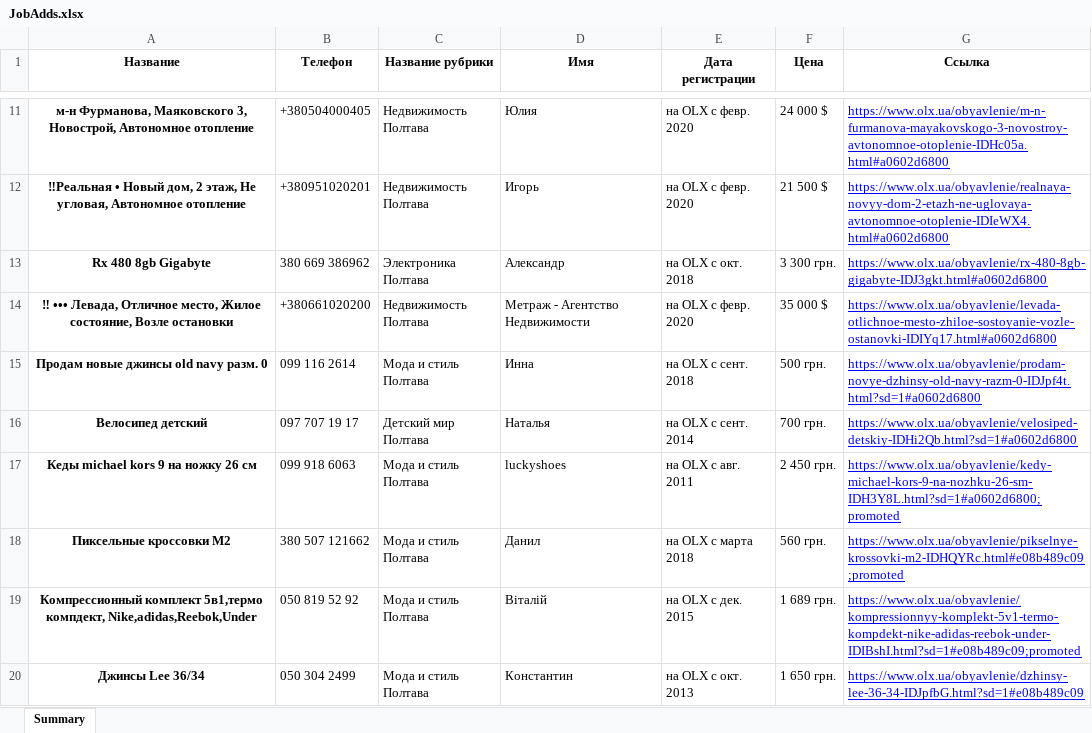
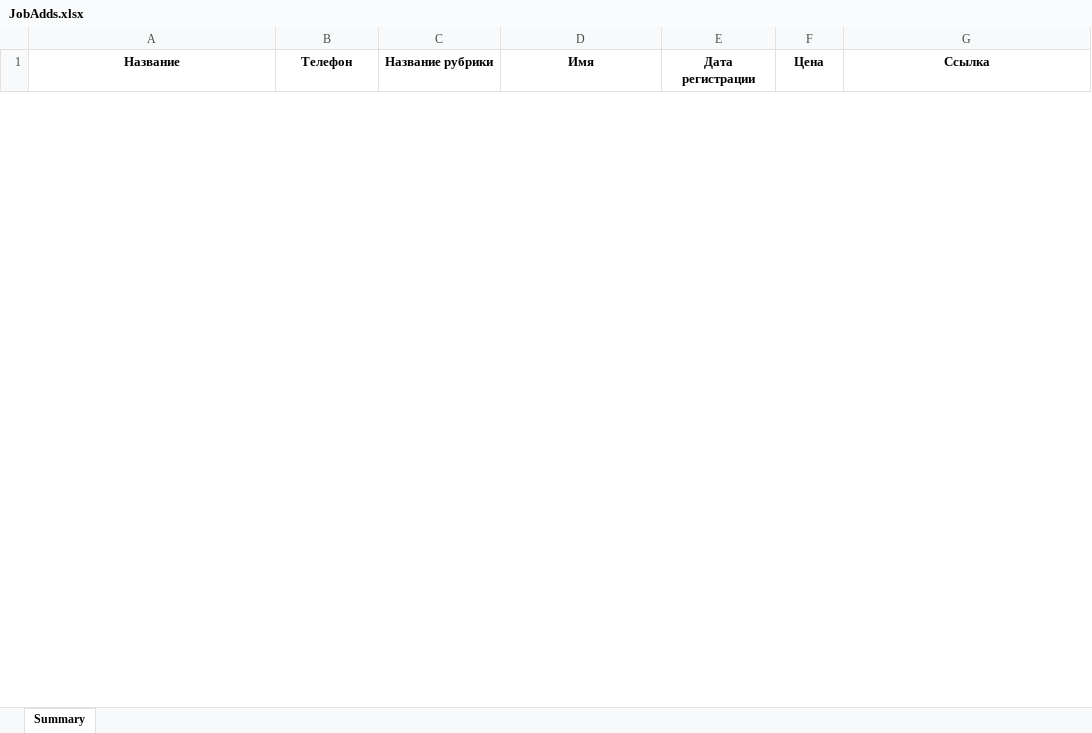
Before and after one commit to VolodymyrBrintsov/OlxScraper, an Excel workbook: public/JobAdds.xlsx, sheet Summary, drawn as a sheet; only a part is shown, gaps mark what is left out; values as stored, in another font and other column widths than the file's, no borders; removed rows and columns are numbered as before the commit, all else as after; the diff covers the shown part only; the diff names each change by its address in the sheet, - before the commit and + after, or states it on an @@ line.

```diff
--- a/public/JobAdds.xlsx (sheet Summary)
+++ b/public/JobAdds.xlsx (sheet Summary)
-row 11: м-н Фурманова, Маяковского 3, Новострой, Автономное отопление | +380504000405 | Недвижимость Полтава | Юлия | на OLX с февр. 2020 | 24 000 $ | https://www.olx.ua/obyavlenie/m-n-furmanova-mayakovskogo-3-novostroy-avtonomnoe-otoplenie-IDHc05a.html#a0602d6800
-row 12: ‼Реальная • Новый дом, 2 этаж, Не угловая, Автономное отопление | +380951020201 | Недвижимость Полтава | Игорь | на OLX с февр. 2020 | 21 500 $ | https://www.olx.ua/obyavlenie/realnaya-novyy-dom-2-etazh-ne-uglovaya-avtonomnoe-otoplenie-IDIeWX4.html#a0602d6800
-row 13: Rx 480 8gb Gigabyte | 380 669 386962 | Электроника Полтава | Александр | на OLX с окт. 2018 | 3 300 грн. | https://www.olx.ua/obyavlenie/rx-480-8gb-gigabyte-IDJ3gkt.html#a0602d6800
-row 14: ‼ ••• Левада, Отличное место, Жилое состояние, Возле остановки | +380661020200 | Недвижимость Полтава | Метраж - Агентство Недвижимости | на OLX с февр. 2020 | 35 000 $ | https://www.olx.ua/obyavlenie/levada-otlichnoe-mesto-zhiloe-sostoyanie-vozle-ostanovki-IDIYq17.html#a0602d6800
-row 15: Продам новые джинсы old navy разм. 0 | 099 116 2614 | Мода и стиль Полтава | Инна | на OLX с сент. 2018 | 500 грн. | https://www.olx.ua/obyavlenie/prodam-novye-dzhinsy-old-navy-razm-0-IDJpf4t.html?sd=1#a0602d6800
-row 16: Велосипед детский | 097 707 19 17 | Детский мир Полтава | Наталья | на OLX с сент. 2014 | 700 грн. | https://www.olx.ua/obyavlenie/velosiped-detskiy-IDHi2Qb.html?sd=1#a0602d6800
-row 17: Кеды michael kors 9 на ножку 26 см | 099 918 6063 | Мода и стиль Полтава | luckyshoes | на OLX с авг. 2011 | 2 450 грн. | https://www.olx.ua/obyavlenie/kedy-michael-kors-9-na-nozhku-26-sm-IDH3Y8L.html?sd=1#a0602d6800;promoted
-row 18: Пиксельные кроссовки М2 | 380 507 121662 | Мода и стиль Полтава | Данил | на OLX с марта 2018 | 560 грн. | https://www.olx.ua/obyavlenie/pikselnye-krossovki-m2-IDHQYRc.html#e08b489c09;promoted
-row 19: Компрессионный комплект 5в1,термо компдект, Nike,adidas,Reebok,Under | 050 819 52 92 | Мода и стиль Полтава | Віталій | на OLX с дек. 2015 | 1 689 грн. | https://www.olx.ua/obyavlenie/kompressionnyy-komplekt-5v1-termo-kompdekt-nike-adidas-reebok-under-IDIBshI.html?sd=1#e08b489c09;promoted
-row 20: Джинсы Lee 36/34 | 050 304 2499 | Мода и стиль Полтава | Константин | на OLX с окт. 2013 | 1 650 грн. | https://www.olx.ua/obyavlenie/dzhinsy-lee-36-34-IDJpfbG.html?sd=1#e08b489c09
```
Also changed, not shown: 2 added rows and 140 removed rows elsewhere in this sheet, 1 other file.
